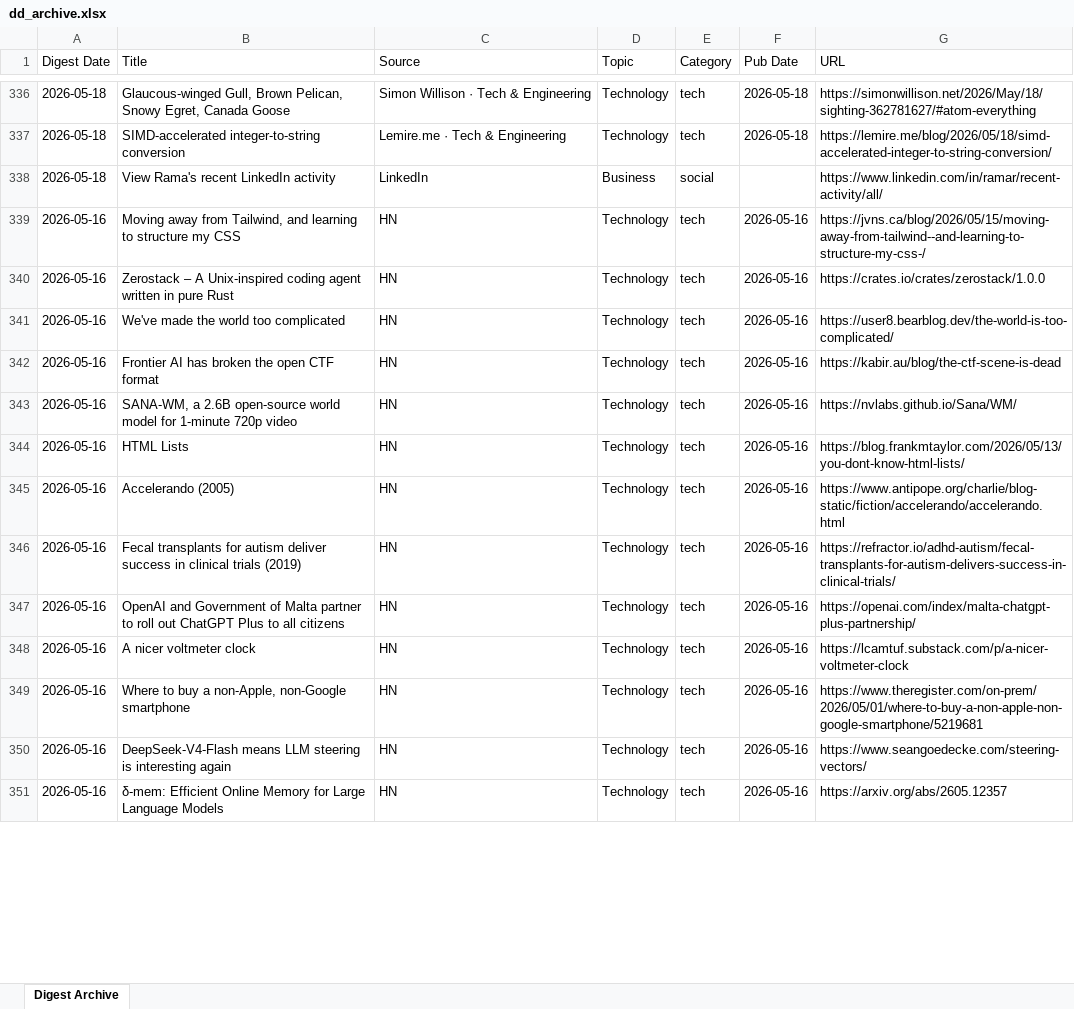
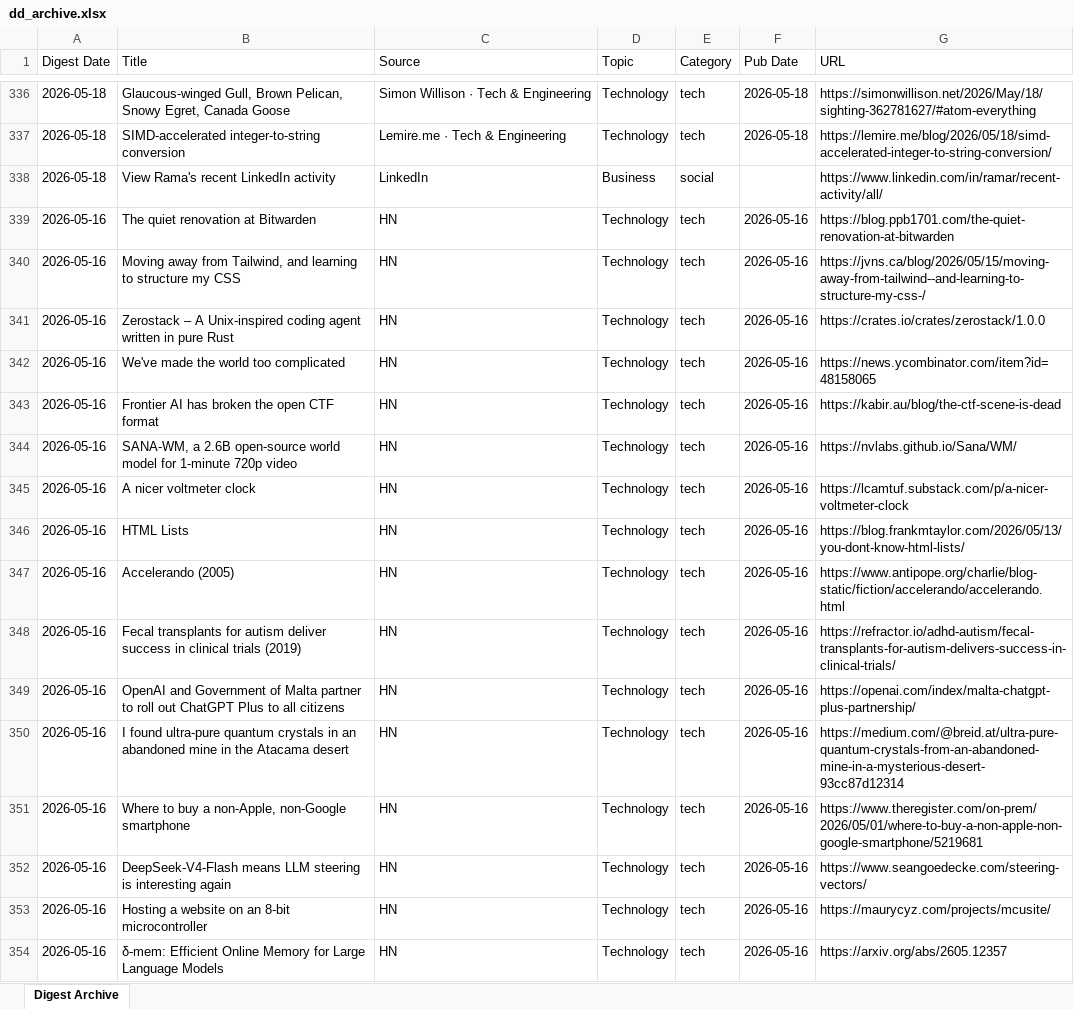
Before and after one commit to hankang156-eng/daily-digest, an Excel workbook: data/digest_archives/dd_archive.xlsx, sheet Digest Archive, drawn as a sheet; only a part is shown, gaps mark what is left out; values as stored, in another font and other column widths than the file's, no borders; addresses are those after the commit; the diff covers the shown part only; the diff names each change by its address in the sheet, - before the commit and + after, or states it on an @@ line.

Commit message:
digest: 2026-05-16

```diff
--- a/data/digest_archives/dd_archive.xlsx (sheet Digest Archive)
+++ b/data/digest_archives/dd_archive.xlsx (sheet Digest Archive)
+row 339: 2026-05-16 | The quiet renovation at Bitwarden | HN | Technology | tech | 2026-05-16 | https://blog.ppb1701.com/the-quiet-renovation-at-bitwarden
-G342 (URL): https://user8.bearblog.dev/the-world-is-too-complicated/
+G342 (URL): https://news.ycombinator.com/item?id=48158065
+row 345: 2026-05-16 | A nicer voltmeter clock | HN | Technology | tech | 2026-05-16 | https://lcamtuf.substack.com/p/a-nicer-voltmeter-clock
-B350 (Title): A nicer voltmeter clock
+B350 (Title): I found ultra-pure quantum crystals in an abandoned mine in the Atacama desert
-G350 (URL): https://lcamtuf.substack.com/p/a-nicer-voltmeter-clock
+G350 (URL): https://medium.com/@breid.at/ultra-pure-quantum-crystals-from-an-abandoned-mine-in-a-mysterious-desert-93cc87d12314
@@ row 352 moved to row 353: 2026-05-16 @@
```
Also changed, not shown: 14 added rows, 18 removed rows and 20 edited cells elsewhere in this sheet, data/hn/hn_archive.xlsx, 8 other files.
